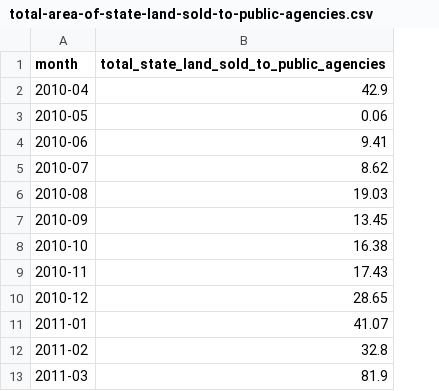
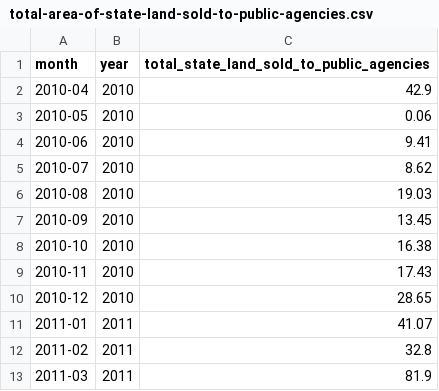
Before and after one commit to chioos/2708, a CSV file: total-area-of-state-land-sold-to-public-agencies.csv, drawn as a sheet; only a part is shown; the diff names each change by its address in the sheet, - before the commit and + after, or states it on an @@ line.

Commit message:
Add files via upload

```diff
--- a/total-area-of-state-land-sold-to-public-agencies.csv
+++ b/total-area-of-state-land-sold-to-public-agencies.csv
+column B (year), rows 2-13: 2010 | 2010 | 2010 | 2010 | 2010 | 2010 | 2010 | 2010 | 2010 | 2011 | 2011 | 2011
```
